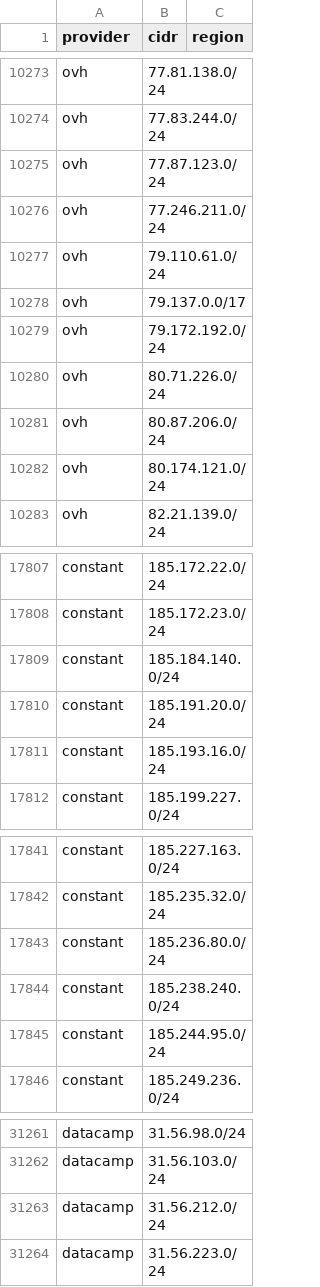
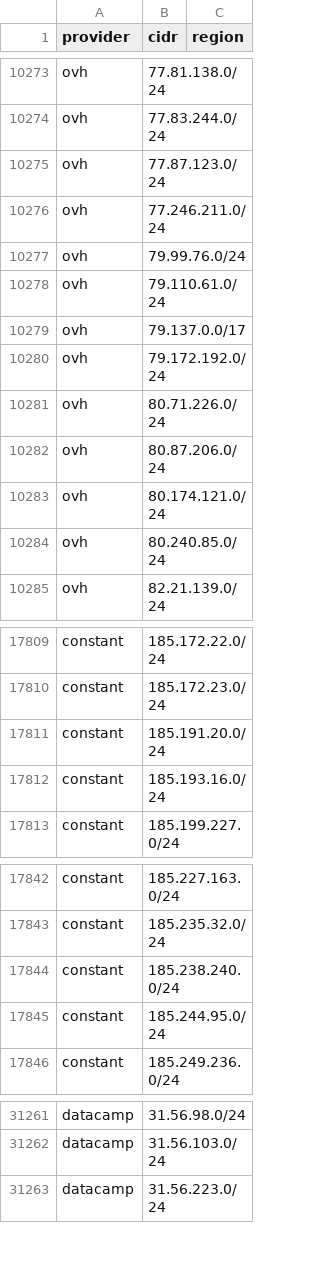
Before and after one commit to prettyleaf/cdn-ip-ranges, a CSV file: all/all.csv, drawn as a sheet; only a part is shown, gaps mark what is left out; removed rows and columns are numbered as before the commit, all else as after; the diff names each change by its address in the sheet, - before the commit and + after, or states it on an @@ line.

```diff
--- a/all/all.csv
+++ b/all/all.csv
+row 10277: ovh | 79.99.76.0/24
+row 10284: ovh | 80.240.85.0/24
-row 17809: constant | 185.184.140.0/24
-row 17843: constant | 185.236.80.0/24
-row 31263: datacamp | 31.56.212.0/24
```
Also changed, not shown: 9 other files.
